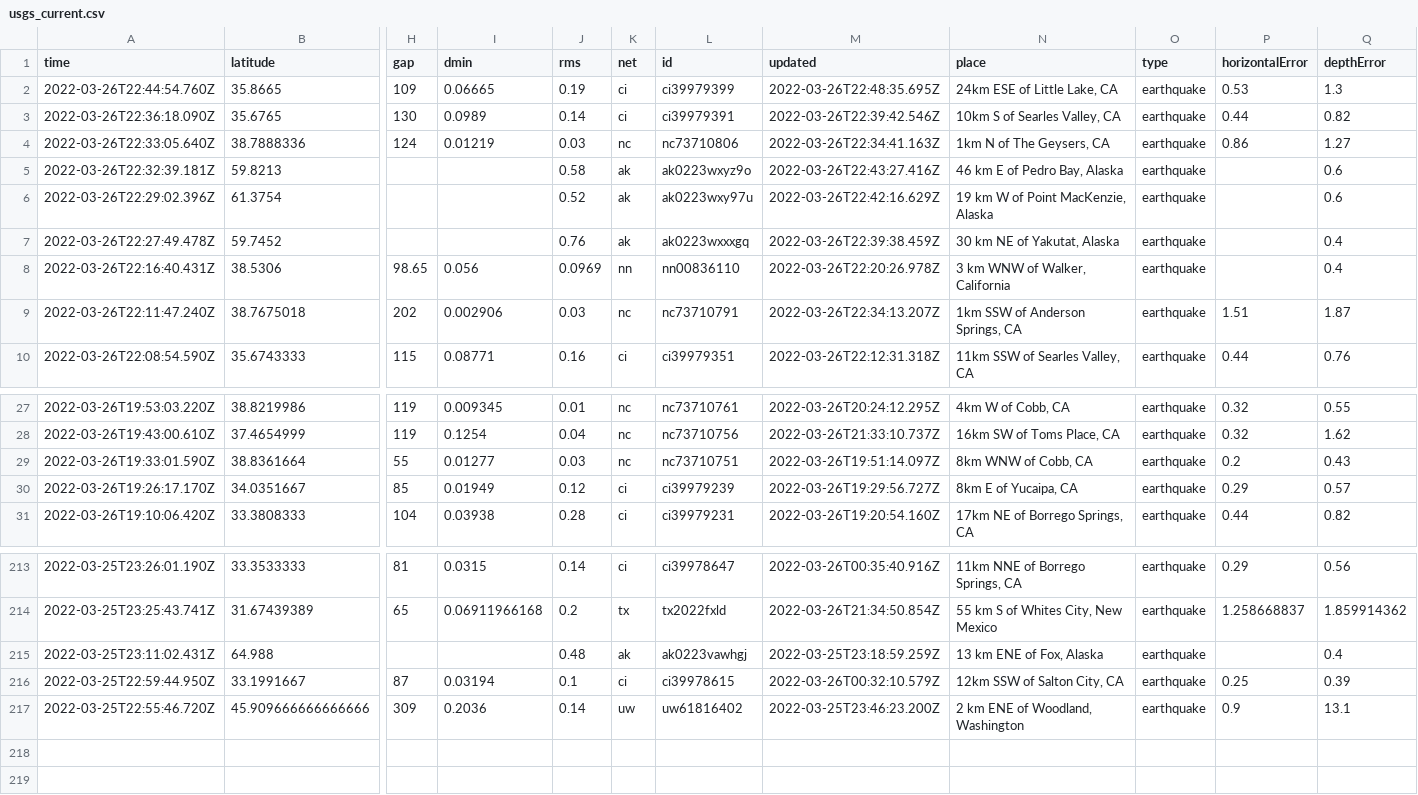
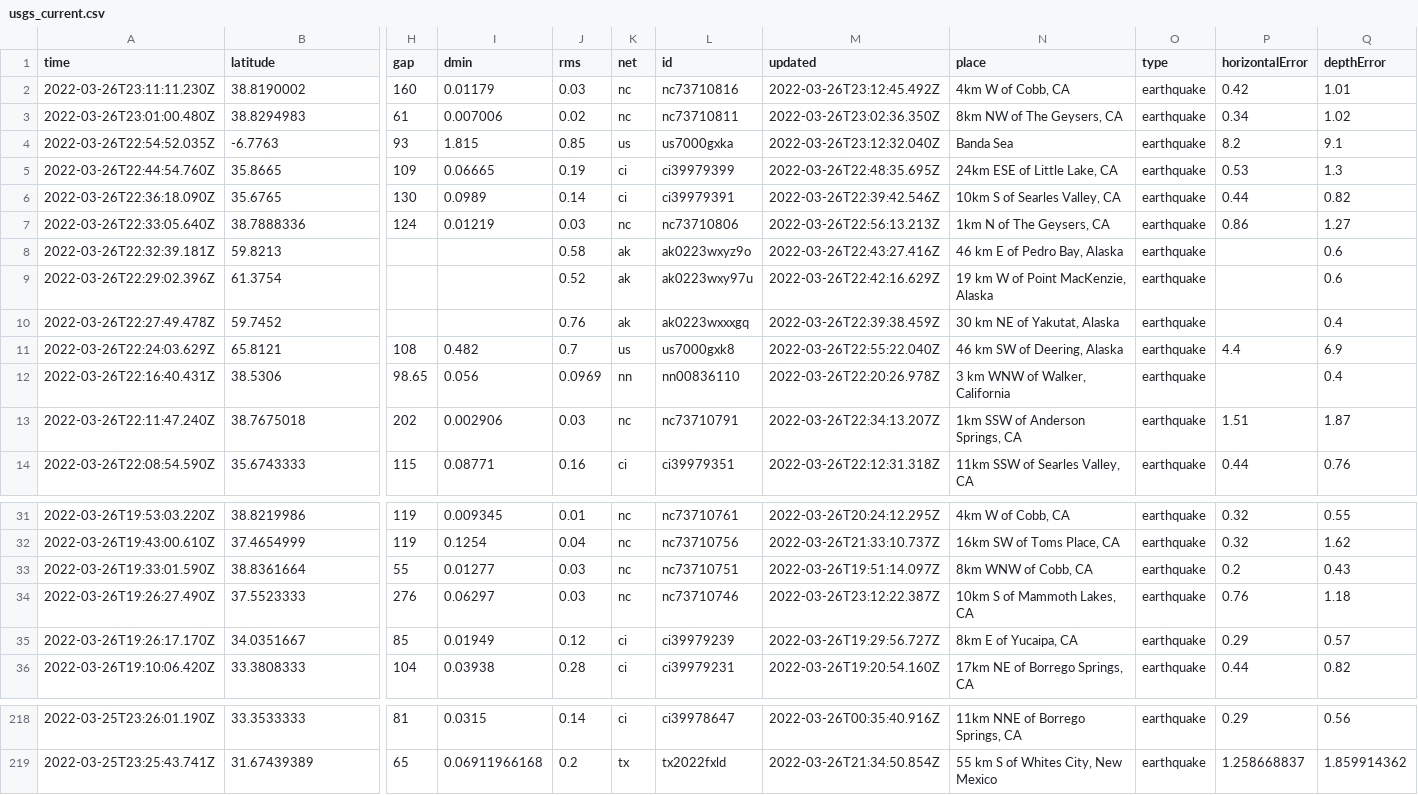
Before and after one commit to adriandgarcia/nicar2022_github_actions, a CSV file: usgs_current.csv, drawn as a sheet; only a part is shown, gaps mark what is left out; removed rows and columns are numbered as before the commit, all else as after; rows hold the shown columns only; the diff names each change by its address in the sheet, - before the commit and + after, or states it on an @@ line.

```diff
--- a/usgs_current.csv
+++ b/usgs_current.csv
+row 2: 2022-03-26T23:11:11.230Z | 38.8190002 | 160 | 0.01179 | 0.03 | nc | nc73710816 | 2022-03-26T23:12:45.492Z | 4km W of Cobb, CA | earthquake | 0.42 | 1.01
+row 3: 2022-03-26T23:01:00.480Z | 38.8294983 | 61 | 0.007006 | 0.02 | nc | nc73710811 | 2022-03-26T23:02:36.350Z | 8km NW of The Geysers, CA | earthquake | 0.34 | 1.02
+row 4: 2022-03-26T22:54:52.035Z | -6.7763 | 93 | 1.815 | 0.85 | us | us7000gxka | 2022-03-26T23:12:32.040Z | Banda Sea | earthquake | 8.2 | 9.1
-M7 (updated): 2022-03-26T22:34:41.163Z
+M7 (updated): 2022-03-26T22:56:13.213Z
+row 11: 2022-03-26T22:24:03.629Z | 65.8121 | 108 | 0.482 | 0.7 | us | us7000gxk8 | 2022-03-26T22:55:22.040Z | 46 km SW of Deering, Alaska | earthquake | 4.4 | 6.9
+row 34: 2022-03-26T19:26:27.490Z | 37.5523333 | 276 | 0.06297 | 0.03 | nc | nc73710746 | 2022-03-26T23:12:22.387Z | 10km S of Mammoth Lakes, CA | earthquake | 0.76 | 1.18
-row 215: 2022-03-25T23:11:02.431Z | 64.988 |  |  | 0.48 | ak | ak0223vawhgj | 2022-03-25T23:18:59.259Z | 13 km ENE of Fox, Alaska | earthquake |  | 0.4
-row 216: 2022-03-25T22:59:44.950Z | 33.1991667 | 87 | 0.03194 | 0.1 | ci | ci39978615 | 2022-03-26T00:32:10.579Z | 12km SSW of Salton City, CA | earthquake | 0.25 | 0.39
-row 217: 2022-03-25T22:55:46.720Z | 45.909666666666666 | 309 | 0.2036 | 0.14 | uw | uw61816402 | 2022-03-25T23:46:23.200Z | 2 km ENE of Woodland, Washington | earthquake | 0.9 | 13.1
```
Also changed, not shown: 1 other file.
